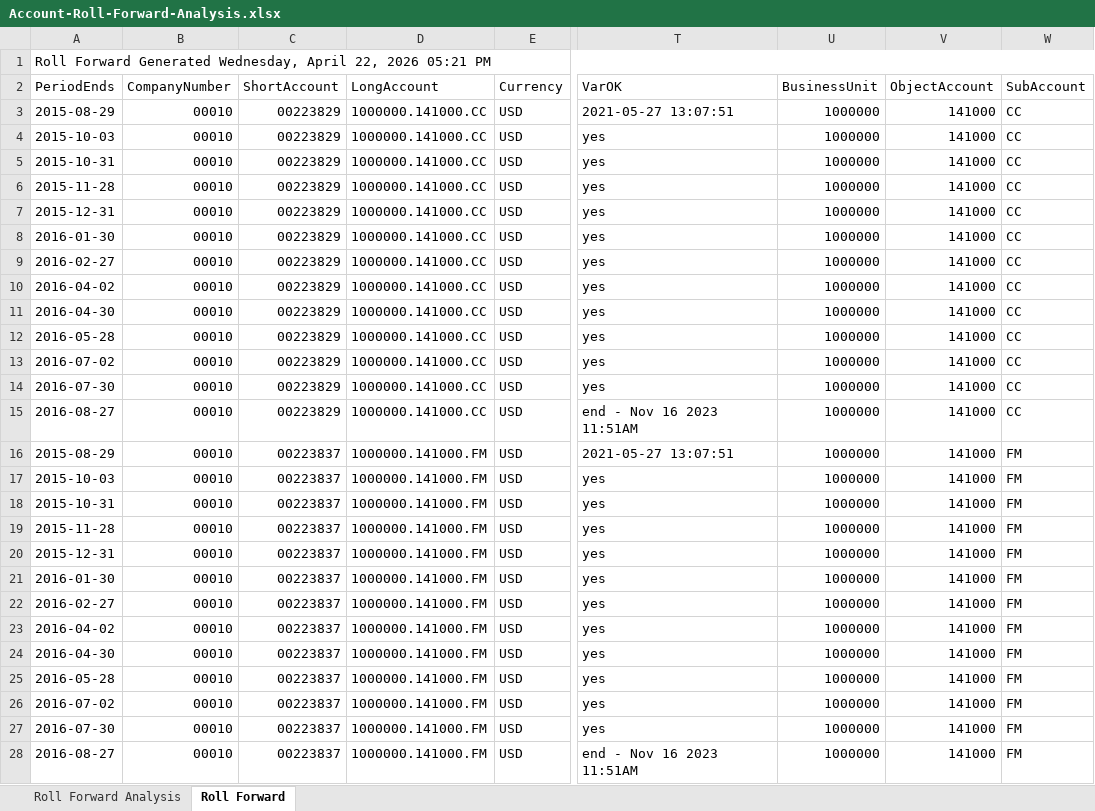
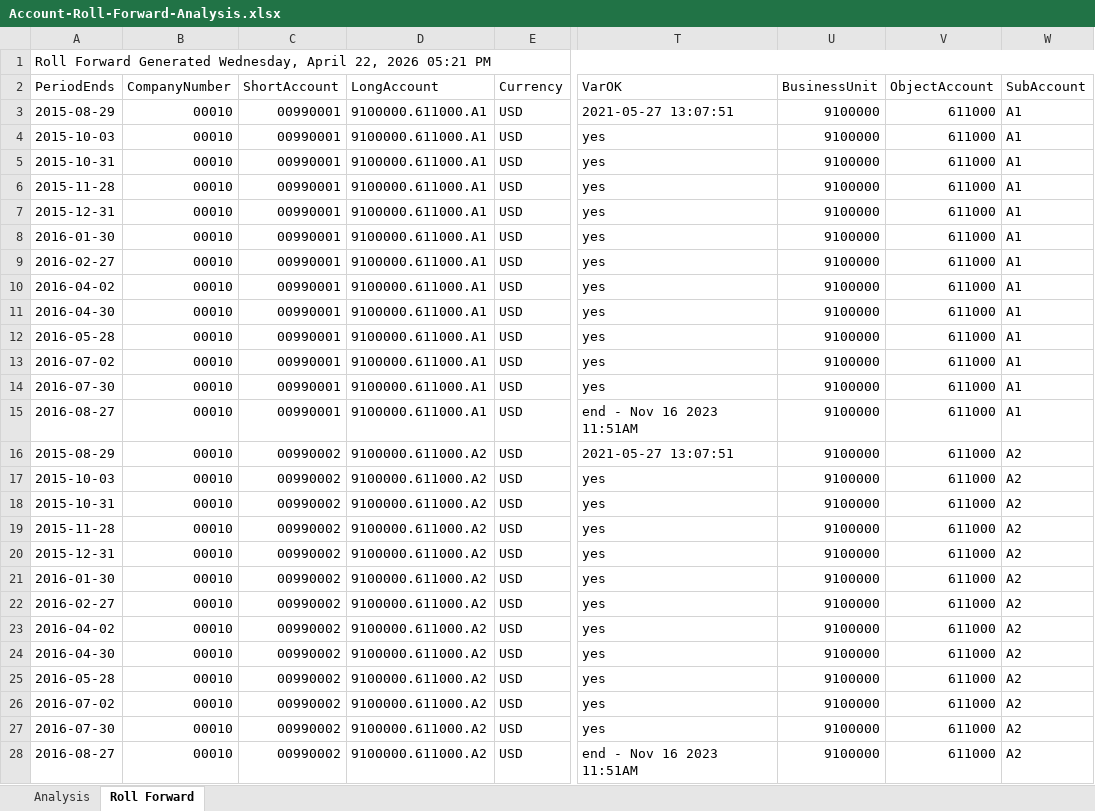
Before and after one commit to RapidReconciler/RapidReconciler-AI, an Excel workbook: Analysis Examples/Account-Roll-Forward-Analysis.xlsx, sheet Roll Forward, drawn as a sheet; only a part is shown, gaps mark what is left out; values as stored, in another font and other column widths than the file's, no cell formats; the diff covers the shown part only; the diff names each change by its address in the sheet, - before the commit and + after, or states it on an @@ line.

```diff
--- a/Analysis Examples/Account-Roll-Forward-Analysis.xlsx (sheet Roll Forward)
+++ b/Analysis Examples/Account-Roll-Forward-Analysis.xlsx (sheet Roll Forward)
-sheet tab: Roll Forward Analysis
+sheet tab: Analysis
-C3:C15 (ShortAccount): 00223829
+C3:C15 (ShortAccount): 00990001
-D3:D15 (LongAccount): 1000000.141000.CC
+D3:D15 (LongAccount): 9100000.611000.A1
-U3:U28 (BusinessUnit): 1000000
+U3:U28 (BusinessUnit): 9100000
-V3:V28 (ObjectAccount): 141000
+V3:V28 (ObjectAccount): 611000
-W3:W15 (SubAccount): CC
+W3:W15 (SubAccount): A1
-C16:C28 (ShortAccount): 00223837
+C16:C28 (ShortAccount): 00990002
-D16:D28 (LongAccount): 1000000.141000.FM
+D16:D28 (LongAccount): 9100000.611000.A2
-W16:W28 (SubAccount): FM
+W16:W28 (SubAccount): A2
```
Also changed, not shown: 793 edited cells elsewhere in this sheet, sheet Analysis, cell formats, charts or pictures, Analysis Examples/DMAAI-Analysis.xlsx, Analysis Examples/End-of-Day-Analysis.xlsx, 10 other files.
